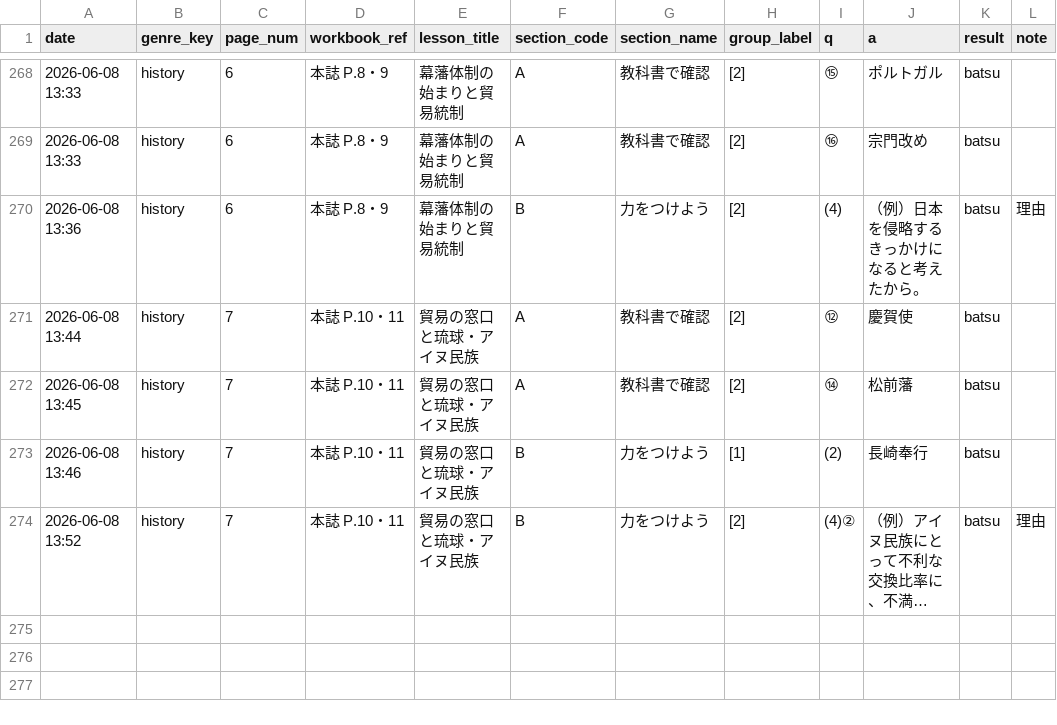
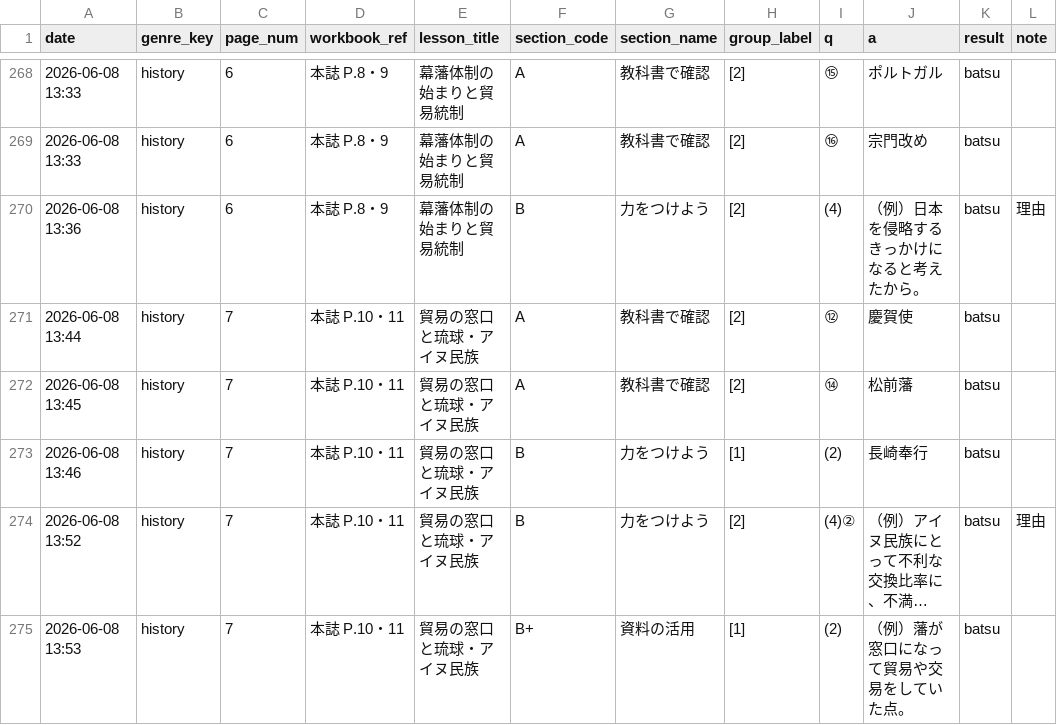
Before and after one commit to rebale-minobe/RIA, a CSV file: data/answer_log_social.csv, drawn as a sheet; only a part is shown, gaps mark what is left out; long unchanged cells end in …; the diff names each change by its address in the sheet, - before the commit and + after, or states it on an @@ line.

Commit message:
[social] batsu: (2)

```diff
--- a/data/answer_log_social.csv
+++ b/data/answer_log_social.csv
+row 275: 2026-06-08 13:53 | history | 7 | 本誌 P.10・11 | 貿易の窓口と琉球・アイヌ民族 | B+ | 資料の活用 | [1] | (2) | （例）藩が窓口になって貿易や交易をしていた点。 | batsu
```
